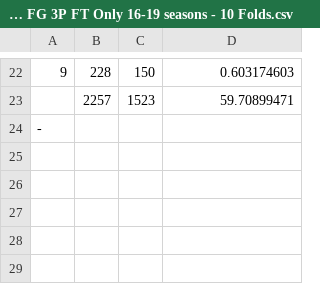
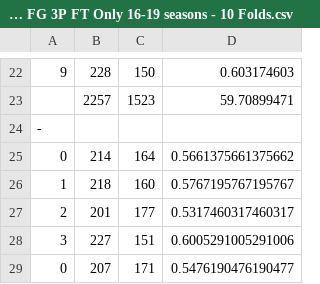
Before and after one commit to connorwaslo/predict_nba, a CSV file: result_tracking/Feed Forward/FFNN FG 3P FT Only 16-19 seasons - 10 Folds.csv, drawn as a sheet; only a part is shown, gaps mark what is left out; the diff names each change by its address in the sheet, - before the commit and + after, or states it on an @@ line.

```diff
--- a/result_tracking/Feed Forward/FFNN FG 3P FT Only 16-19 seasons - 10 Folds.csv
+++ b/result_tracking/Feed Forward/FFNN FG 3P FT Only 16-19 seasons - 10 Folds.csv
+row 25: 0 | 214 | 164 | 0.5661375661375662
+row 26: 1 | 218 | 160 | 0.5767195767195767
+row 27: 2 | 201 | 177 | 0.5317460317460317
+row 28: 3 | 227 | 151 | 0.6005291005291006
+row 29: 0 | 207 | 171 | 0.5476190476190477
```
Also changed, not shown: 3 other files.
